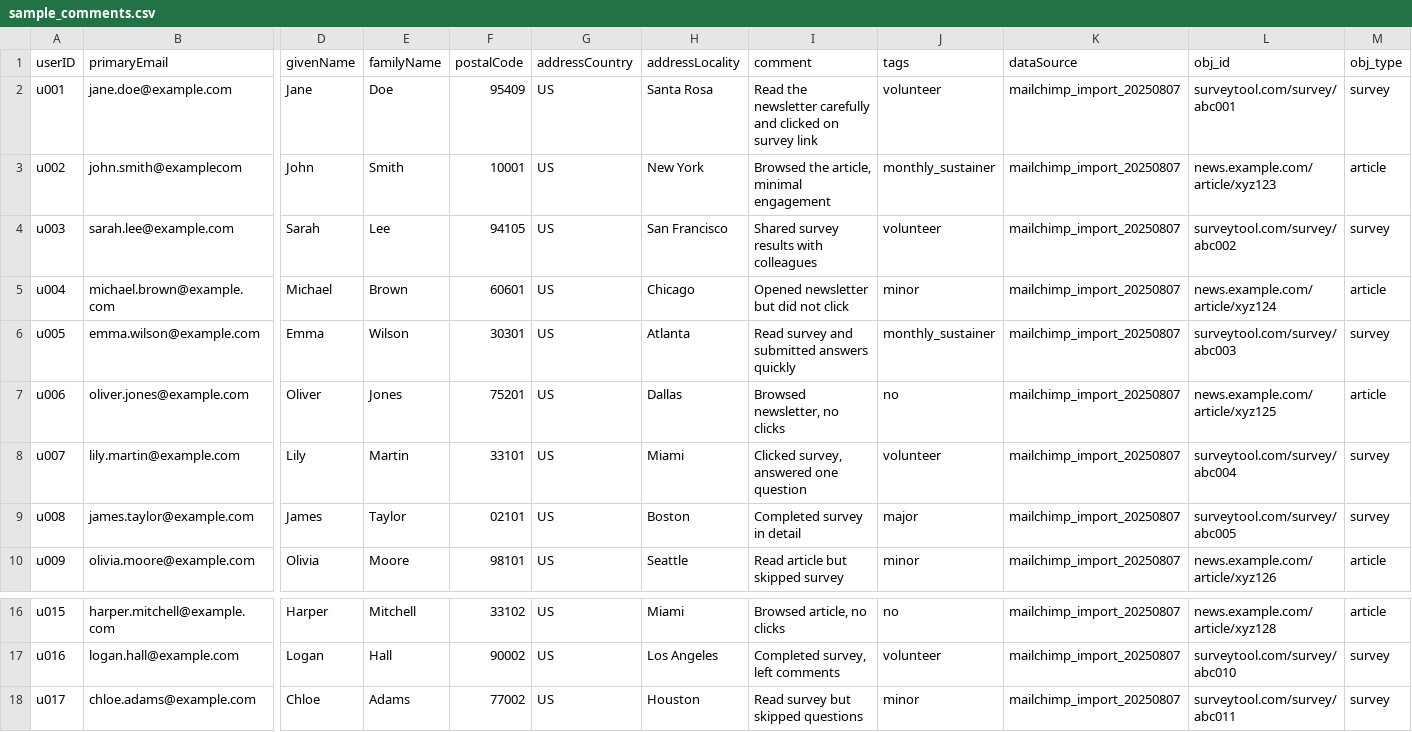
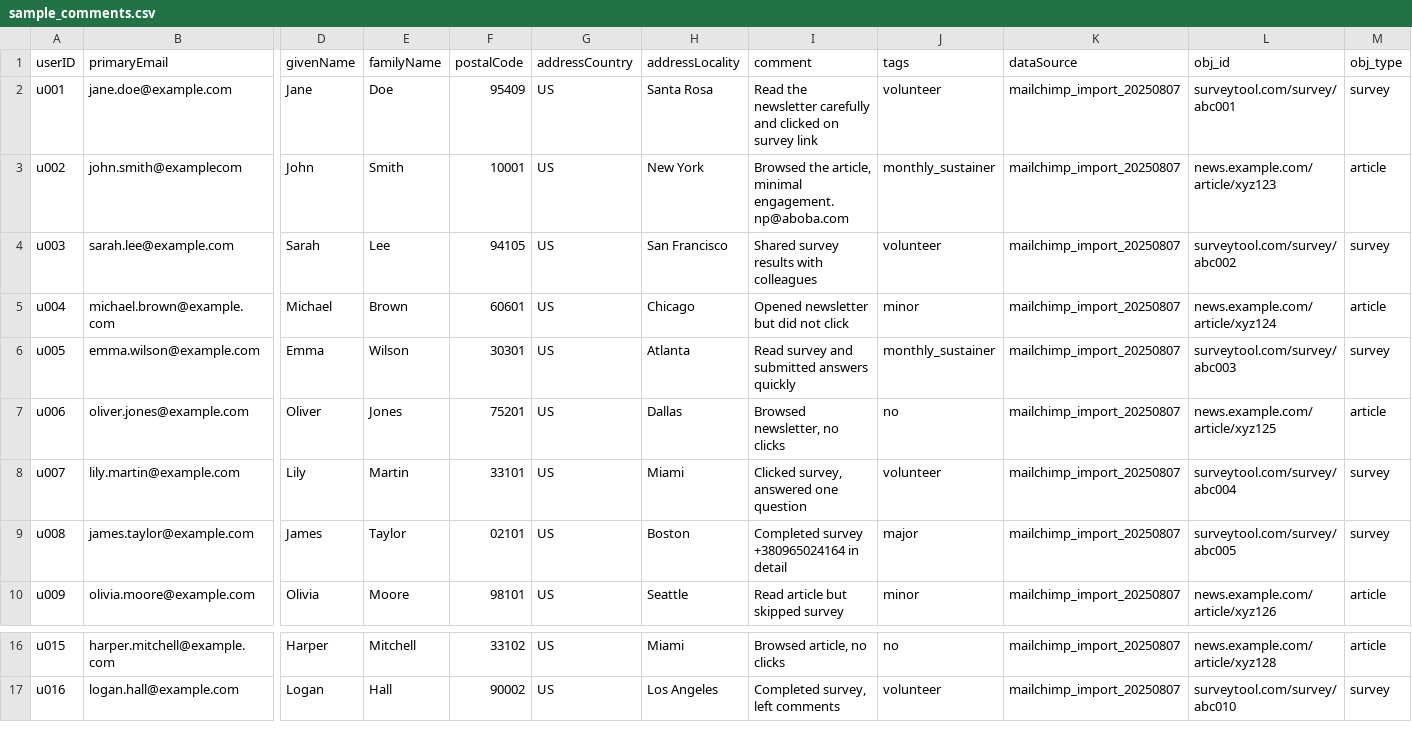
Before and after one commit to NPA-AI-Co-Lab/schema-mapping-cli, a CSV file: examples/sample_comments.csv, drawn as a sheet; only a part is shown, gaps mark what is left out; rows hold the shown columns only; the diff names each change by its address in the sheet, - before the commit and + after, or states it on an @@ line.

```diff
--- a/examples/sample_comments.csv
+++ b/examples/sample_comments.csv
-I3 (comment): …article, minimal engagement
+I3 (comment): …article, minimal engagement. np@aboba.com
-I9 (comment): Completed survey in detail
+I9 (comment): Completed survey +380965024164 in detail
-row 18: u017 | chloe.adams@example.com | Chloe | Adams | 77002 | US | Houston | Read survey but skipped questions | minor | mailchimp_import_20250807 | surveytool.com/survey/abc011 | survey
```
Also changed, not shown: 12 other files.
